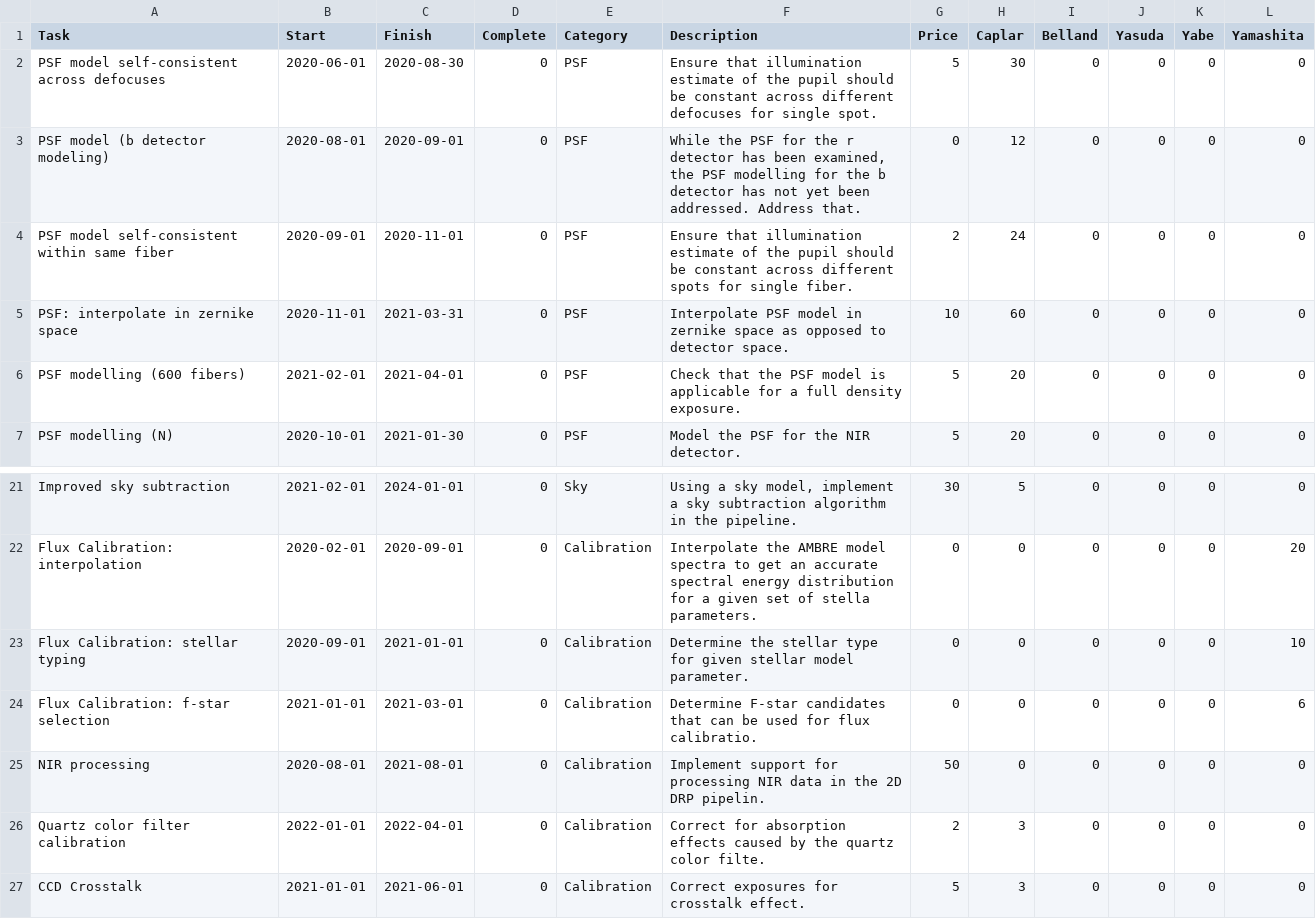
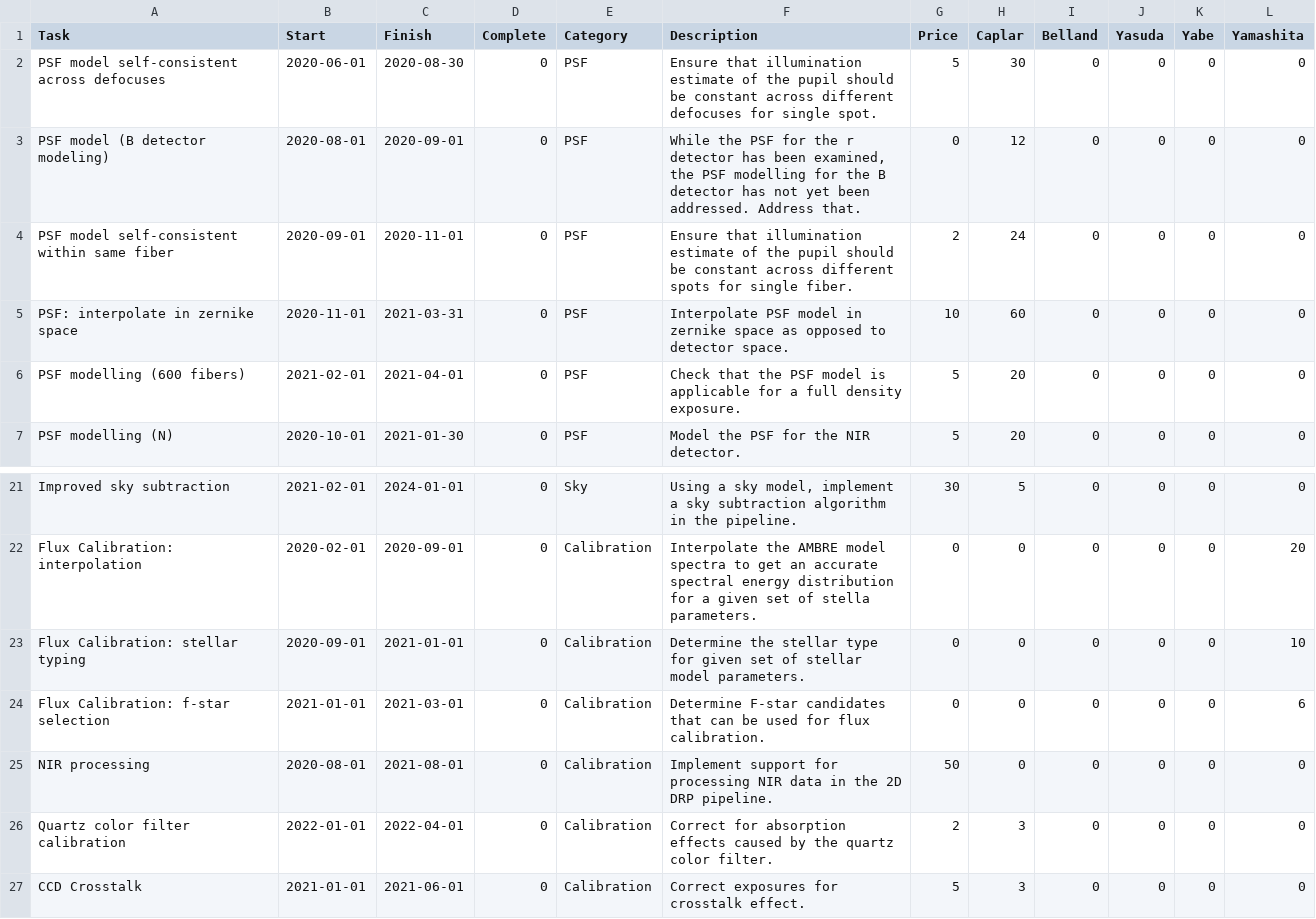
Before and after one commit to hassanxp/2DDRP-plan, a CSV file: timeline/drp-plan.csv, drawn as a sheet; only a part is shown, gaps mark what is left out.

```diff
--- a/timeline/drp-plan.csv
+++ b/timeline/drp-plan.csv
@@ -2,3 +2,3 @@ Task,Start,Finish,Complete,Category,Description,Price,Caplar,Belland,Yasuda,Yabe
 PSF model self-consistent across defocuses,2020-06-01,2020-08-30,0,PSF, "Ensure that illumination estimate of the pupil should be constant across different defocuses for single spot.", 5, 30, 0, 0, 0, 0
-PSF model (b detector modeling),2020-08-01,2020-09-01,0,PSF, "While the PSF for the r detector has been examined, the PSF modelling for the b detector has not yet been addressed. Address that.", 0, 12, 0, 0, 0, 0
+PSF model (B detector modeling),2020-08-01,2020-09-01,0,PSF, "While the PSF for the r detector has been examined, the PSF modelling for the B detector has not yet been addressed. Address that.", 0, 12, 0, 0, 0, 0
 PSF model self-consistent within same fiber,2020-09-01,2020-11-01,0,PSF, "Ensure that illumination estimate of the pupil should be constant across different spots for single fiber.", 2, 24, 0, 0, 0, 0
@@ -22,6 +22,6 @@ Improved sky subtraction,2021-02-01,2024-01-01,0,Sky, "Using a sky model, implem
 Flux Calibration: interpolation,2020-02-01,2020-09-01,0,Calibration, "Interpolate the AMBRE model spectra to get an accurate spectral energy distribution for a given set of stella parameters.", 0, 0, 0, 0, 0, 20
-Flux Calibration: stellar typing,2020-09-01,2021-01-01,0,Calibration, "Determine the stellar type for given stellar model parameter.", 0, 0, 0, 0, 0, 10
-Flux Calibration: f-star selection,2021-01-01,2021-03-01,0,Calibration, "Determine F-star candidates that can be used for flux calibratio.", 0, 0, 0, 0, 0, 6
-NIR processing,2020-08-01,2021-08-01,0,Calibration, "Implement support for processing NIR data in the 2D DRP pipelin.", 50, 0, 0, 0, 0,0
-Quartz color filter calibration,2022-01-01,2022-04-01,0,Calibration, "Correct for absorption effects caused by the quartz color filte.", 2, 3, 0, 0, 0, 0
+Flux Calibration: stellar typing,2020-09-01,2021-01-01,0,Calibration, "Determine the stellar type for given set of stellar model parameters.", 0, 0, 0, 0, 0, 10
+Flux Calibration: f-star selection,2021-01-01,2021-03-01,0,Calibration, "Determine F-star candidates that can be used for flux calibration.", 0, 0, 0, 0, 0, 6
+NIR processing,2020-08-01,2021-08-01,0,Calibration, "Implement support for processing NIR data in the 2D DRP pipeline.", 50, 0, 0, 0, 0,0
+Quartz color filter calibration,2022-01-01,2022-04-01,0,Calibration, "Correct for absorption effects caused by the quartz color filter.", 2, 3, 0, 0, 0, 0
 CCD Crosstalk,2021-01-01,2021-06-01,0,Calibration, "Correct exposures for crosstalk effect.", 5, 3, 0, 0, 0, 0
```
Also changed, not shown: 5 other files.
